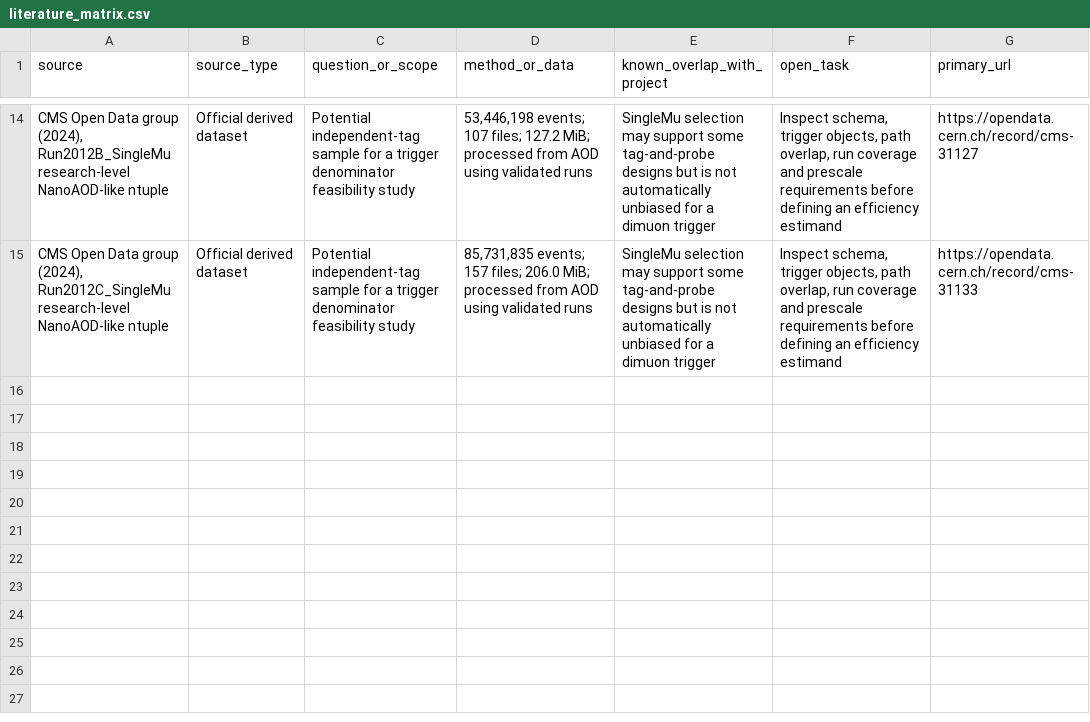
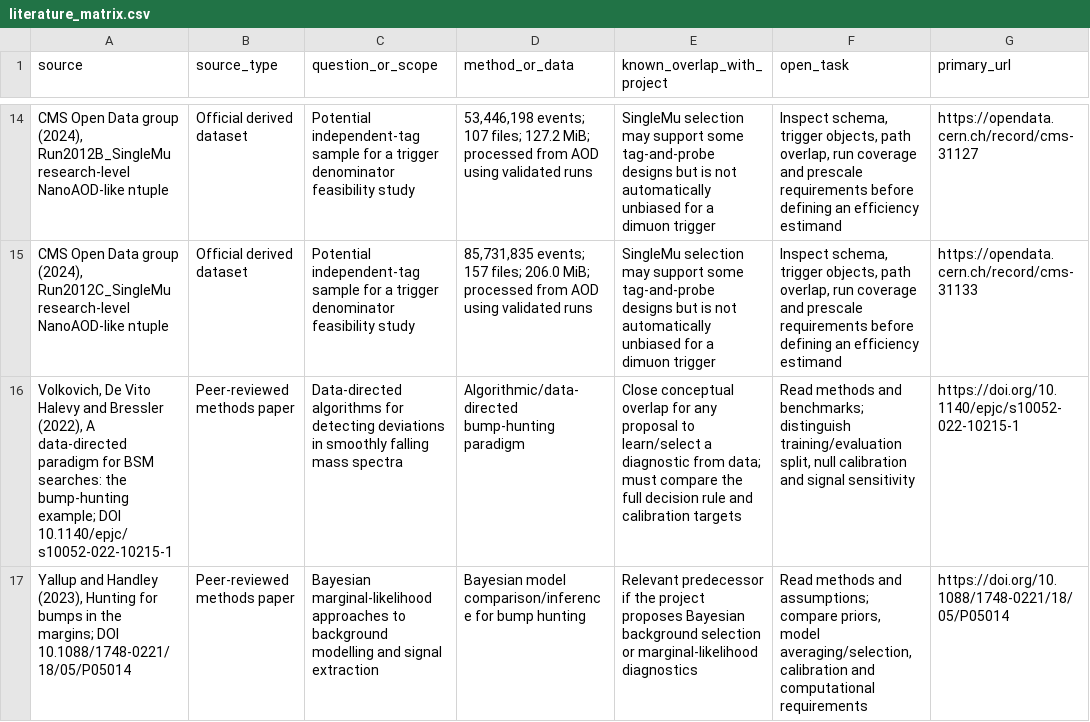
Before and after one commit to vedantkushwah033-blip/cms-dimuon-resonance-robustness, a CSV file: docs/literature_matrix.csv, drawn as a sheet; only a part is shown, gaps mark what is left out; the diff names each change by its address in the sheet, - before the commit and + after, or states it on an @@ line.

Commit message:
Expand literature matrix with close bump-hunt methods

```diff
--- a/docs/literature_matrix.csv
+++ b/docs/literature_matrix.csv
+row 16: Volkovich, De Vito Halevy and Bressler (2022), A data-directed paradigm for BSM searches: the bump-hunting example; DOI 10.1140/epjc/s10052-022-10215-1 | Peer-reviewed methods paper | Data-directed algorithms for detecting deviations in smoothly falling mass spectra | Algorithmic/data-directed bump-hunting paradigm | Close conceptual overlap for any proposal to learn/select a diagnostic from data; must compare the full decision rule and calibration targets | Read methods and benchmarks; distinguish training/evaluation split, null calibration and signal sensitivity | https://doi.org/10.1140/epjc/s10052-022-10215-1
+row 17: Yallup and Handley (2023), Hunting for bumps in the margins; DOI 10.1088/1748-0221/18/05/P05014 | Peer-reviewed methods paper | Bayesian marginal-likelihood approaches to background modelling and signal extraction | Bayesian model comparison/inference for bump hunting | Relevant predecessor if the project proposes Bayesian background selection or marginal-likelihood diagnostics | Read methods and assumptions; compare priors, model averaging/selection, calibration and computational requirements | https://doi.org/10.1088/1748-0221/18/05/P05014
```
